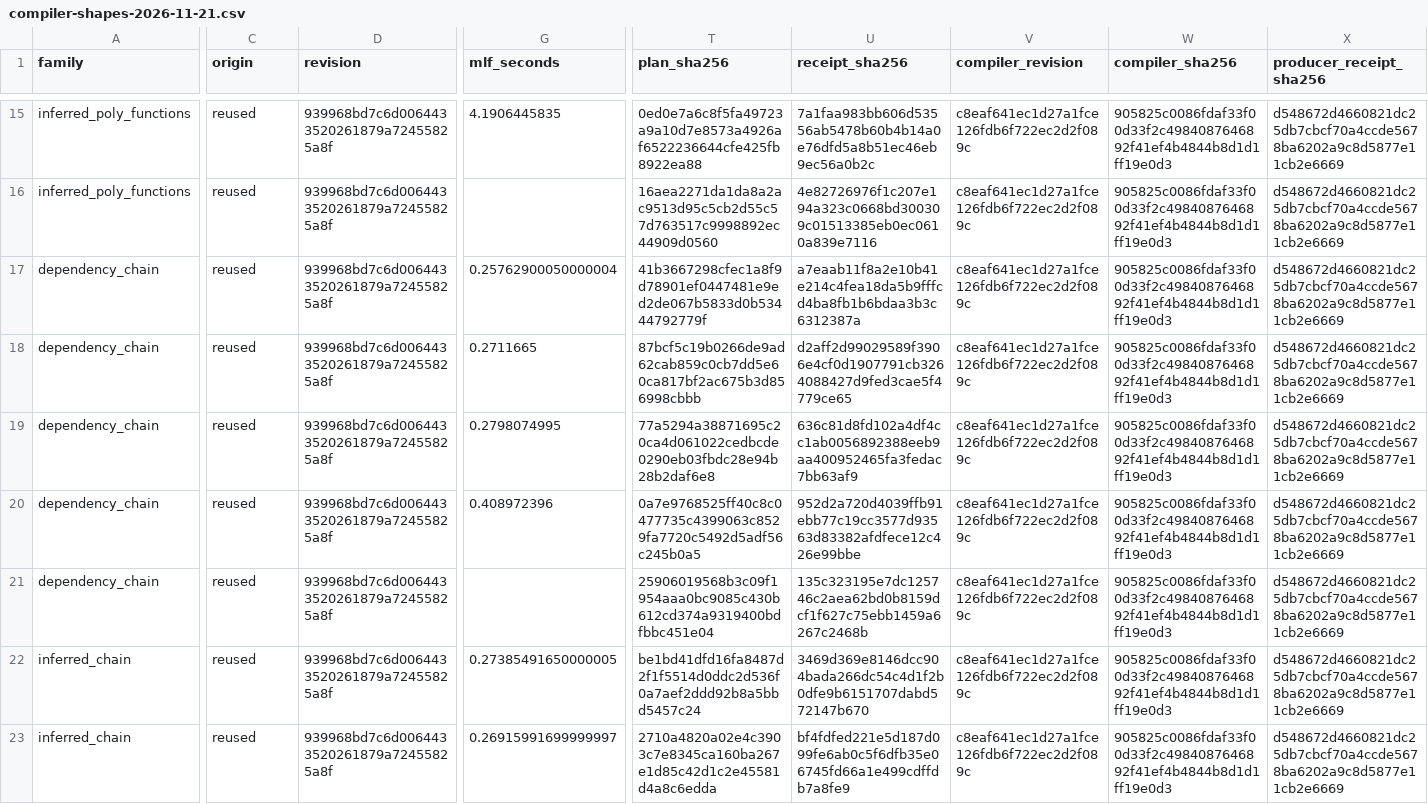
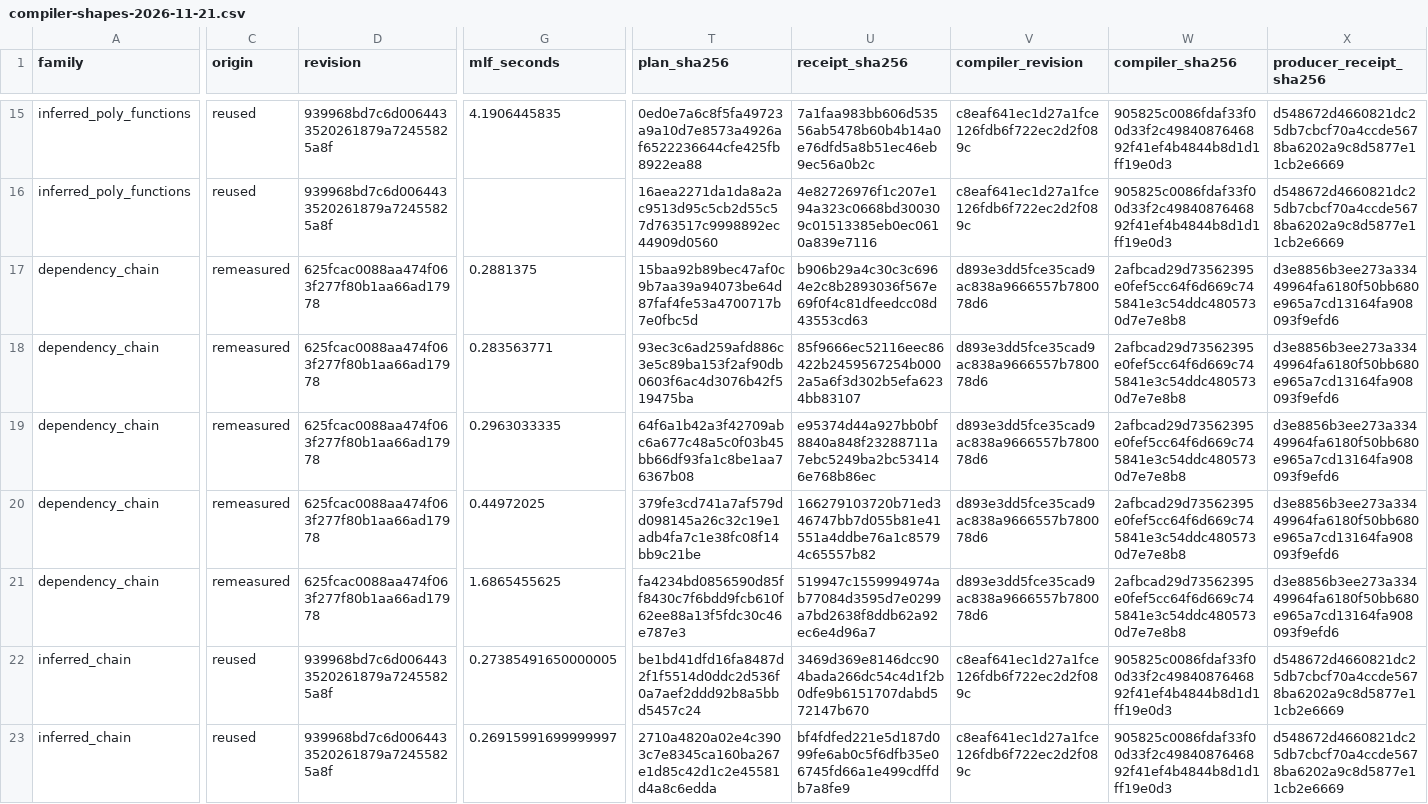
Before and after one commit to mlf-lang/mlf, a CSV file: docs/compiler-shapes-2026-11-21.csv, drawn as a sheet; only a part is shown, gaps mark what is left out; removed rows and columns are numbered as before the commit, all else as after; rows hold the shown columns only; the diff covers the shown part only; the diff names each change by its address in the sheet, - before the commit and + after, or states it on an @@ line.

Commit message:
Record six-pair compilation results for dependency_chain

```diff
--- a/docs/compiler-shapes-2026-11-21.csv
+++ b/docs/compiler-shapes-2026-11-21.csv
-C17:C20 (origin): reused
+C17:C20 (origin): remeasured
-D17:D20 (revision): 939968bd7c6d0064433520261879a72455825a8f
+D17:D20 (revision): 625fcac0088aa474f063f277f80b1aa66ad17978
-G17 (mlf_seconds): 0.25762900050000004
+G17 (mlf_seconds): 0.2881375
-T17 (plan_sha256): 41b3667298cfec1a8f9d78901ef0447481e9ed2de067b5833d0b53444792779f
+T17 (plan_sha256): 15baa92b89bec47af0c9b7aa39a94073be64d87faf4fe53a4700717b7e0fbc5d
-U17 (receipt_sha256): a7eaab11f8a2e10b41e214c4fea18da5b9fffcd4ba8fb1b6bdaa3b3c6312387a
+U17 (receipt_sha256): b906b29a4c30c3c6964e2c8b2893036f567e69f0f4c81dfeedcc08d43553cd63
-V17:V20 (compiler_revision): c8eaf641ec1d27a1fce126fdb6f722ec2d2f089c
+V17:V20 (compiler_revision): d893e3dd5fce35cad9ac838a9666557b780078d6
-W17:W20 (compiler_sha256): 905825c0086fdaf33f00d33f2c4984087646892f41ef4b4844b8d1d1ff19e0d3
+W17:W20 (compiler_sha256): 2afbcad29d73562395e0fef5cc64f6d669c745841e3c54ddc4805730d7e7e8b8
-X17:X20 (producer_receipt_sha256): d548672d4660821dc25db7cbcf70a4ccde5678ba6202a9c8d5877e11cb2e6669
+X17:X20 (producer_receipt_sha256): d3e8856b3ee273a33449964fa6180f50bb680e965a7cd13164fa908093f9efd6
-G18 (mlf_seconds): 0.2711665
+G18 (mlf_seconds): 0.283563771
-T18 (plan_sha256): 87bcf5c19b0266de9ad62cab859c0cb7dd5e60ca817bf2ac675b3d856998cbbb
+T18 (plan_sha256): 93ec3c6ad259afd886c3e5c89ba153f2af90db0603f6ac4d3076b42f519475ba
-U18 (receipt_sha256): d2aff2d99029589f3906e4cf0d1907791cb3264088427d9fed3cae5f4779ce65
+U18 (receipt_sha256): 85f9666ec52116eec86422b2459567254b0002a5a6f3d302b5efa6234bb83107
-G19 (mlf_seconds): 0.2798074995
+G19 (mlf_seconds): 0.2963033335
-T19 (plan_sha256): 77a5294a38871695c20ca4d061022cedbcde0290eb03fbdc28e94b28b2daf6e8
+T19 (plan_sha256): 64f6a1b42a3f42709abc6a677c48a5c0f03b45bb66df93fa1c8be1aa76367b08
-U19 (receipt_sha256): 636c81d8fd102a4df4cc1ab0056892388eeb9aa400952465fa3fedac7bb63af9
+U19 (receipt_sha256): e95374d44a927bb0bf8840a848f23288711a7ebc5249ba2bc534146e768b86ec
-G20 (mlf_seconds): 0.408972396
+G20 (mlf_seconds): 0.44972025
-T20 (plan_sha256): 0a7e9768525ff40c8c0477735c4399063c8529fa7720c5492d5adf56c245b0a5
+T20 (plan_sha256): 379fe3cd741a7af579dd098145a26c32c19e1adb4fa7c1e38fc08f14bb9c21be
-U20 (receipt_sha256): 952d2a720d4039ffb91ebb77c19cc3577d93563d83382afdfece12c426e99bbe
+U20 (receipt_sha256): 166279103720b71ed346747bb7d055b81e41551a4ddbe76a1c85794c65557b82
-row 21: dependency_chain | reused | 939968bd7c6d0064433520261879a72455825a8f |  | 25906019568b3c09f1954aaa0bc9085c430b612cd374a9319400bdfbbc451e04 | 135c323195e7dc125746c2aea62bd0b8159dcf1f627c75ebb1459a6267c2468b | c8eaf641ec1d27a1fce126fdb6f722ec2d2f089c | 905825c0086fdaf33f00d33f2c4984087646892f41ef4b4844b8d1d1ff19e0d3 | d548672d4660821dc25db7cbcf70a4ccde5678ba6202a9c8d5877e11cb2e6669
+row 21: dependency_chain | remeasured | 625fcac0088aa474f063f277f80b1aa66ad17978 | 1.6865455625 | fa4234bd0856590d85ff8430c7f6bdd9fcb610f62ee88a13f5fdc30c46e787e3 | 519947c1559994974ab77084d3595d7e0299a7bd2638f8ddb62a92ec6e4d96a7 | d893e3dd5fce35cad9ac838a9666557b780078d6 | 2afbcad29d73562395e0fef5cc64f6d669c745841e3c54ddc4805730d7e7e8b8 | d3e8856b3ee273a33449964fa6180f50bb680e965a7cd13164fa908093f9efd6
```
Also changed, not shown: 12 edited cells elsewhere in this file, 1 other file.
